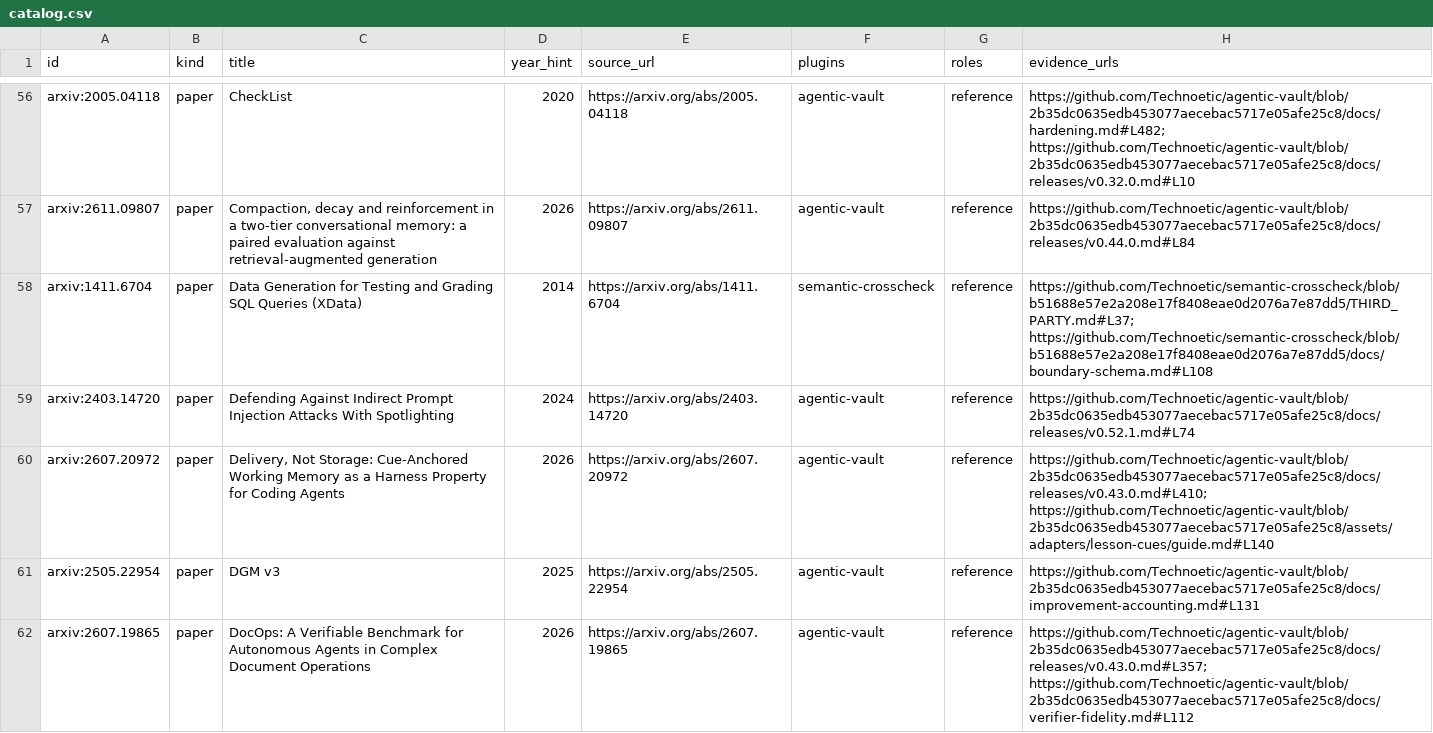
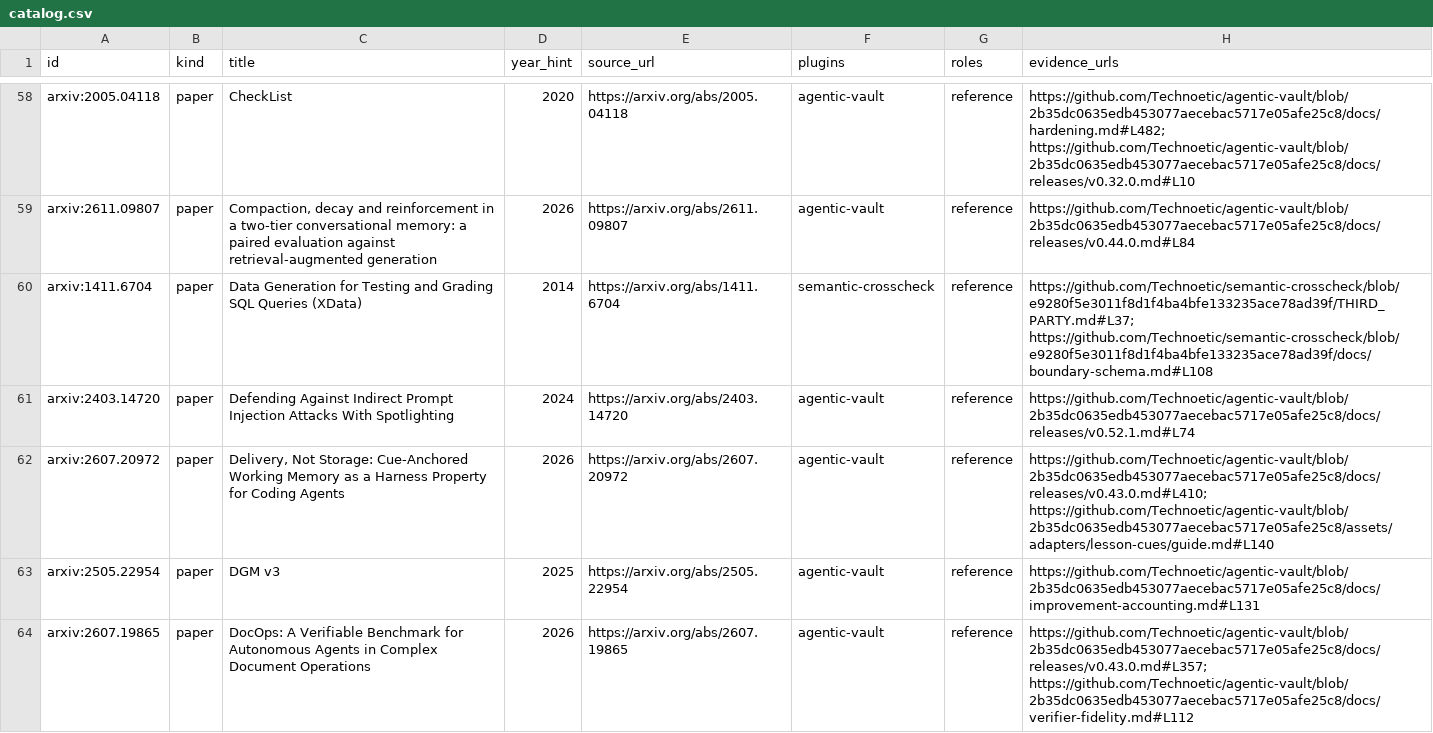
Before and after one commit to Technoetic/reference-atlas, a CSV file: data/catalog.csv, drawn as a sheet; only a part is shown, gaps mark what is left out; the diff covers the shown part only.

Commit message:
data: cite paired statistics, CI static linters and rulesets in Semantic Crosscheck v0.31.0

```diff
--- a/data/catalog.csv
+++ b/data/catalog.csv
@@ -57,3 +59,3 @@ arxiv:2005.04118,paper,CheckList,2020,https://arxiv.org/abs/2005.04118,agentic-v
 arxiv:2611.09807,paper,"Compaction, decay and reinforcement in a two-tier conversational memory: a paired evaluation against retrieval-augmented generation",2026,https://arxiv.org/abs/2611.09807,agentic-vault,reference,https://github.com/Technoetic/agentic-vault/blob/2b35dc0635edb453077aecebac5717e05afe25c8/docs/releases/v0.44.0.md#L84
-arxiv:1411.6704,paper,Data Generation for Testing and Grading SQL Queries (XData),2014,https://arxiv.org/abs/1411.6704,semantic-crosscheck,reference,https://github.com/Technoetic/semantic-crosscheck/blob/b51688e57e2a208e17f8408eae0d2076a7e87dd5/THIRD_PARTY.md#L37; https://github.com/Technoetic/semantic-crosscheck/blob/b51688e57e2a208e17f8408eae0d2076a7e87dd5/docs/boundary-schema.md#L108
+arxiv:1411.6704,paper,Data Generation for Testing and Grading SQL Queries (XData),2014,https://arxiv.org/abs/1411.6704,semantic-crosscheck,reference,https://github.com/Technoetic/semantic-crosscheck/blob/e9280f5e3011f8d1f4ba4bfe133235ace78ad39f/THIRD_PARTY.md#L37; https://github.com/Technoetic/semantic-crosscheck/blob/e9280f5e3011f8d1f4ba4bfe133235ace78ad39f/docs/boundary-schema.md#L108
 arxiv:2403.14720,paper,Defending Against Indirect Prompt Injection Attacks With Spotlighting,2024,https://arxiv.org/abs/2403.14720,agentic-vault,reference,https://github.com/Technoetic/agentic-vault/blob/2b35dc0635edb453077aecebac5717e05afe25c8/docs/releases/v0.52.1.md#L74
```
Also changed, not shown: 8 added rows and 48 edited cells elsewhere in this file, 7 other files.
